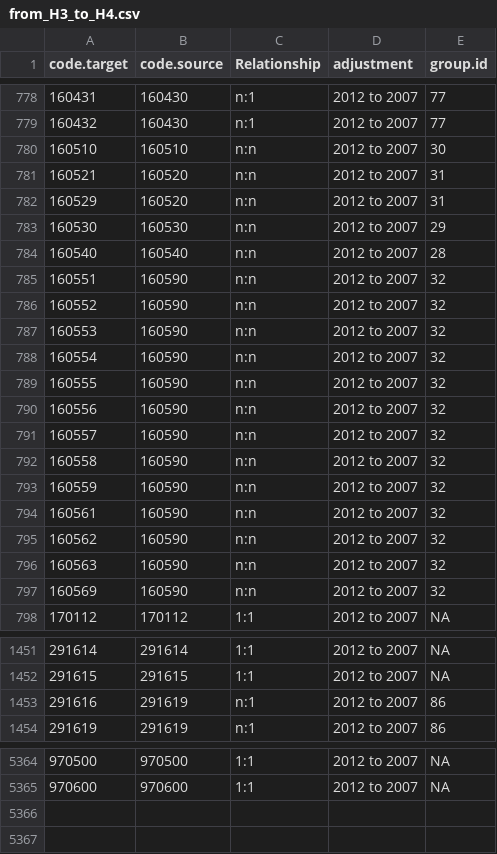
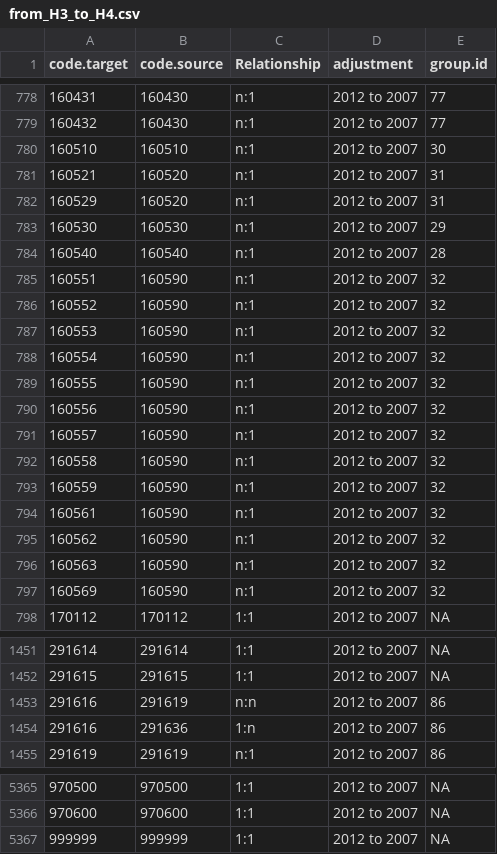
Before and after one commit to harvard-growth-lab/comtrade-conversion-weights, a CSV file: generator/data/concordance_groups/from_H3_to_H4.csv, drawn as a sheet; only a part is shown, gaps mark what is left out; the diff covers the shown part only.

```diff
--- a/generator/data/concordance_groups/from_H3_to_H4.csv
+++ b/generator/data/concordance_groups/from_H3_to_H4.csv
@@ -779,20 +779,20 @@
 160432,160430,"n:1","2012 to 2007",77
-160510,160510,"n:n","2012 to 2007",30
-160521,160520,"n:n","2012 to 2007",31
-160529,160520,"n:n","2012 to 2007",31
-160530,160530,"n:n","2012 to 2007",29
-160540,160540,"n:n","2012 to 2007",28
-160551,160590,"n:n","2012 to 2007",32
-160552,160590,"n:n","2012 to 2007",32
-160553,160590,"n:n","2012 to 2007",32
-160554,160590,"n:n","2012 to 2007",32
-160555,160590,"n:n","2012 to 2007",32
-160556,160590,"n:n","2012 to 2007",32
-160557,160590,"n:n","2012 to 2007",32
-160558,160590,"n:n","2012 to 2007",32
-160559,160590,"n:n","2012 to 2007",32
-160561,160590,"n:n","2012 to 2007",32
-160562,160590,"n:n","2012 to 2007",32
-160563,160590,"n:n","2012 to 2007",32
-160569,160590,"n:n","2012 to 2007",32
+160510,160510,"n:1","2012 to 2007",30
+160521,160520,"n:1","2012 to 2007",31
+160529,160520,"n:1","2012 to 2007",31
+160530,160530,"n:1","2012 to 2007",29
+160540,160540,"n:1","2012 to 2007",28
+160551,160590,"n:1","2012 to 2007",32
+160552,160590,"n:1","2012 to 2007",32
+160553,160590,"n:1","2012 to 2007",32
+160554,160590,"n:1","2012 to 2007",32
+160555,160590,"n:1","2012 to 2007",32
+160556,160590,"n:1","2012 to 2007",32
+160557,160590,"n:1","2012 to 2007",32
+160558,160590,"n:1","2012 to 2007",32
+160559,160590,"n:1","2012 to 2007",32
+160561,160590,"n:1","2012 to 2007",32
+160562,160590,"n:1","2012 to 2007",32
+160563,160590,"n:1","2012 to 2007",32
+160569,160590,"n:1","2012 to 2007",32
 170112,170112,"1:1","2012 to 2007",NA
@@ -1452,3 +1452,4 @@
 291615,291615,"1:1","2012 to 2007",NA
-291616,291619,"n:1","2012 to 2007",86
+291616,291619,"n:n","2012 to 2007",86
+291616,291636,"1:n","2012 to 2007",86
 291619,291619,"n:1","2012 to 2007",86
@@ -5365 +5366,2 @@
 970600,970600,"1:1","2012 to 2007",NA
+999999,999999,"1:1","2012 to 2007",NA
```
Also changed, not shown: 123 edited cells elsewhere in this file, generator/data/concordance_groups/from_H2_to_H3.csv, generator/data/concordance_groups/from_H3_to_H2.csv, 15 other files.
